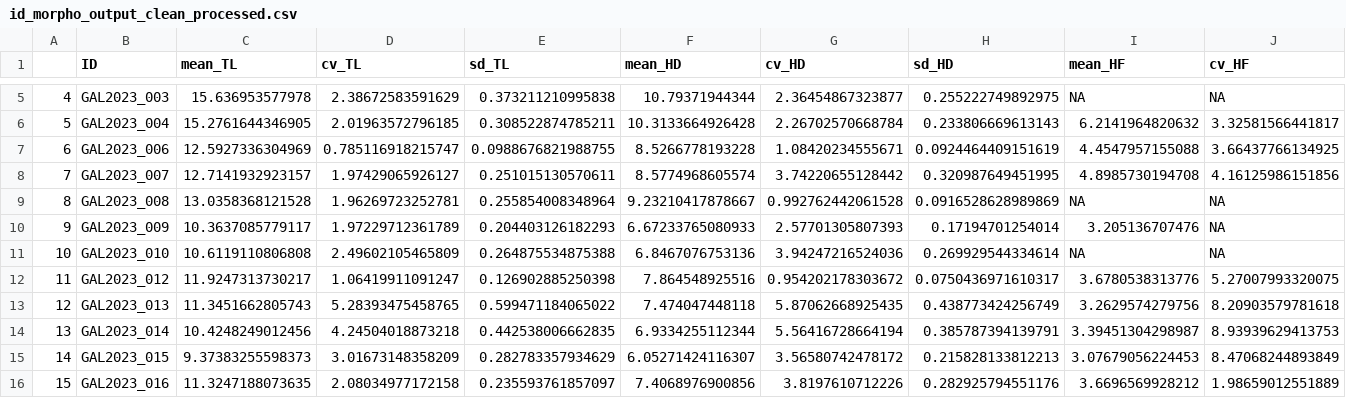
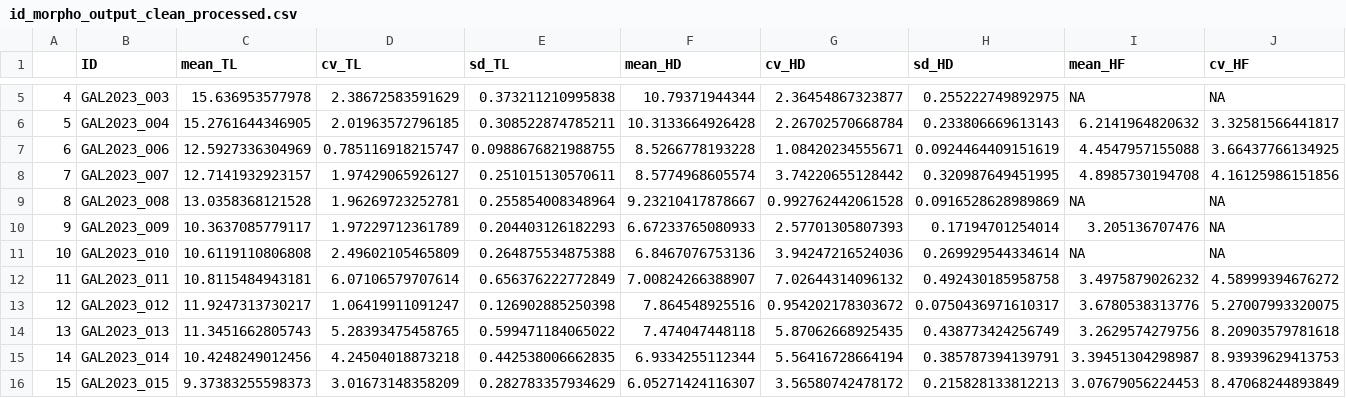
Before and after one commit to anaeguiguren/SpermWhale_SexAge_Drone_VSC, a CSV file: Data/Processed_Data/id_morpho_output_clean_processed.csv, drawn as a sheet; only a part is shown, gaps mark what is left out; the shorter side is filled out with more unchanged rows; addresses are those after the commit; rows hold the shown columns only; the diff names each change by its address in the sheet, - before the commit and + after, or states it on an @@ line.

```diff
--- a/Data/Processed_Data/id_morpho_output_clean_processed.csv
+++ b/Data/Processed_Data/id_morpho_output_clean_processed.csv
+row 12: 11 | GAL2023_011 | 10.8115484943181 | 6.07106579707614 | 0.656376222772849 | 7.00824266388907 | 7.02644314096132 | 0.492430185958758 | 3.4975879026232 | 4.58999394676272
@@ column A renumbered from row 13 down @@
```
Also changed, not shown: 15 other files.
